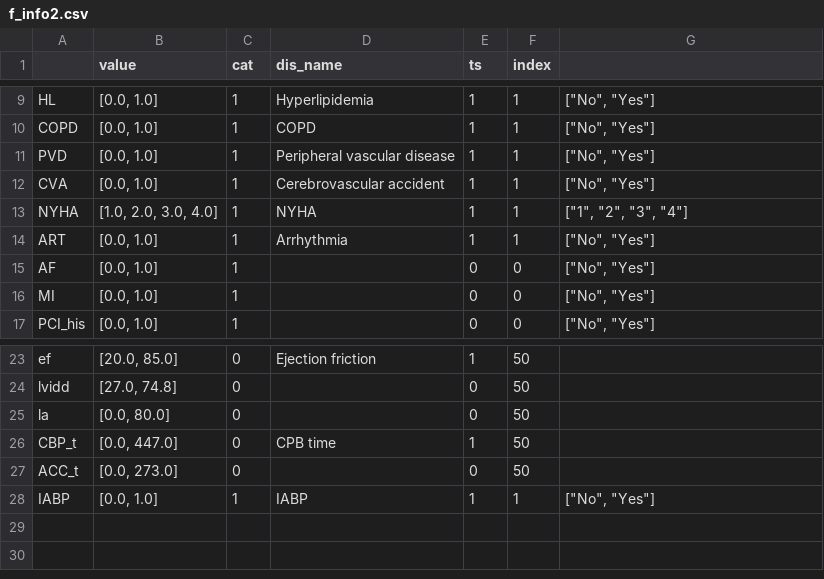
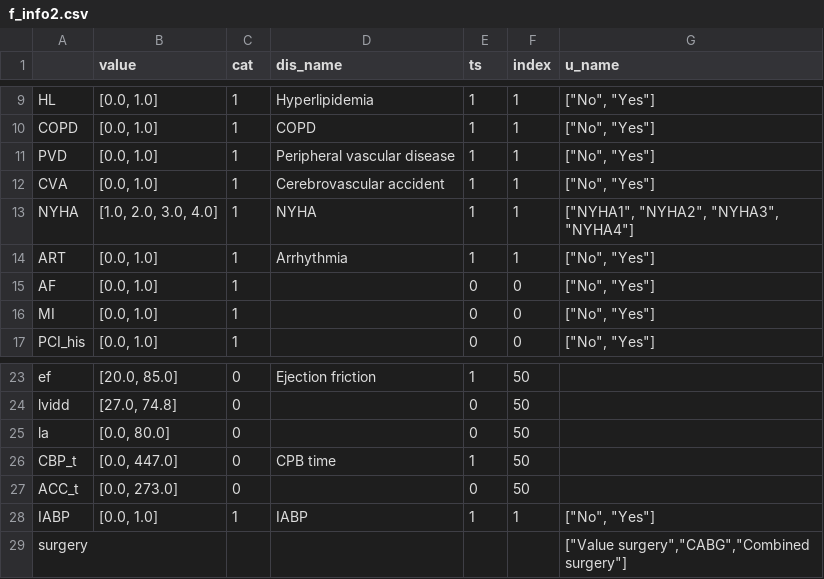
Before and after one commit to nephrochen/TFCS, a CSV file: util/data/f_info2.csv, drawn as a sheet; only a part is shown, gaps mark what is left out; the diff names each change by its address in the sheet, - before the commit and + after, or states it on an @@ line.

```diff
--- a/util/data/f_info2.csv
+++ b/util/data/f_info2.csv
-G1: (empty)
+G1: u_name
-G13 (u_name): ["1", "2", "3", "4"]
+G13 (u_name): ["NYHA1", "NYHA2", "NYHA3", "NYHA4"]
+row 29: surgery |  |  |  |  |  | ["Value surgery","CABG","Combined surgery"]
```
Also changed, not shown: 1 other file.
